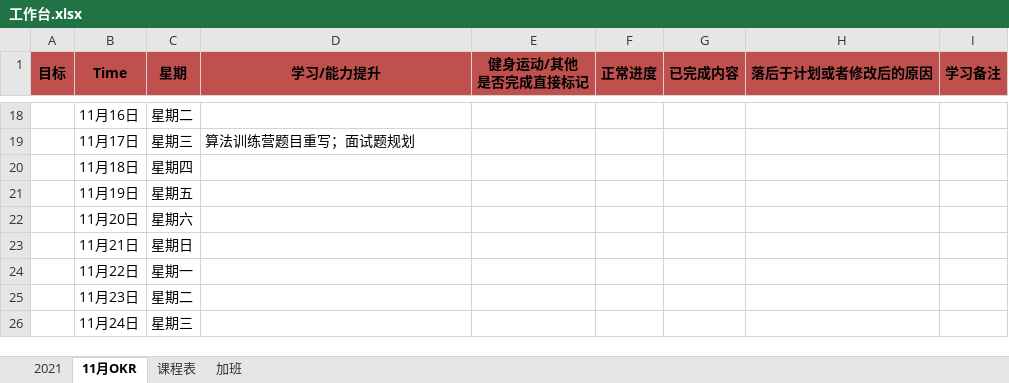
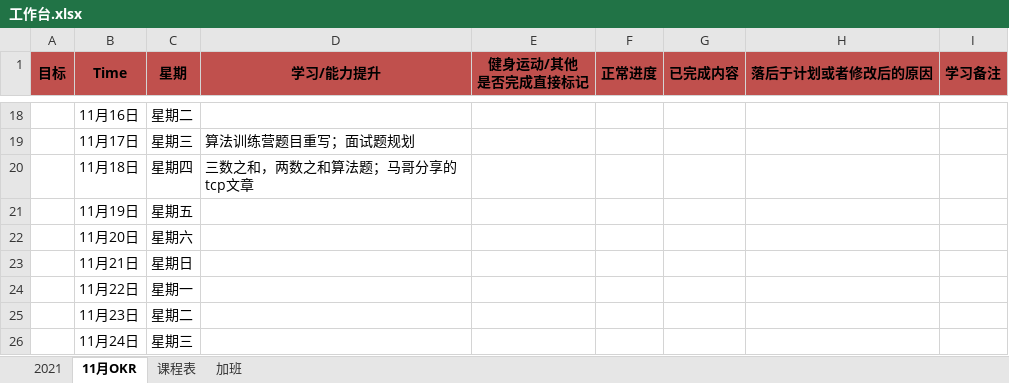
Before and after one commit to ATOZ-HJ/Bookmark, an Excel workbook: notebook/ToDo/工作台.xlsx, sheet 11月OKR, drawn as a sheet; only a part is shown, gaps mark what is left out; values as stored, in another font and other column widths than the file's, no borders; conditional formats not drawn; 2 other sheets too large or unreadable and not compared; the diff names each change by its address in the sheet, - before the commit and + after, or states it on an @@ line.

```diff
--- a/notebook/ToDo/工作台.xlsx (sheet 11月OKR)
+++ b/notebook/ToDo/工作台.xlsx (sheet 11月OKR)
-D20 (学习/能力提升): (empty)
+D20 (学习/能力提升): 三数之和，两数之和算法题；马哥分享的tcp文章
```
Also changed, not shown: 4 other files.
